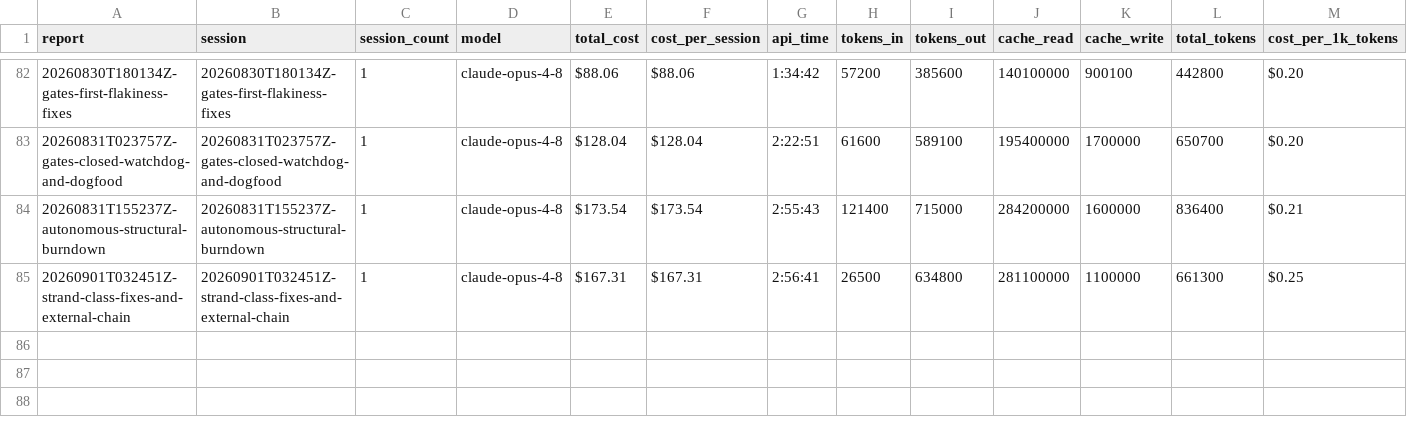
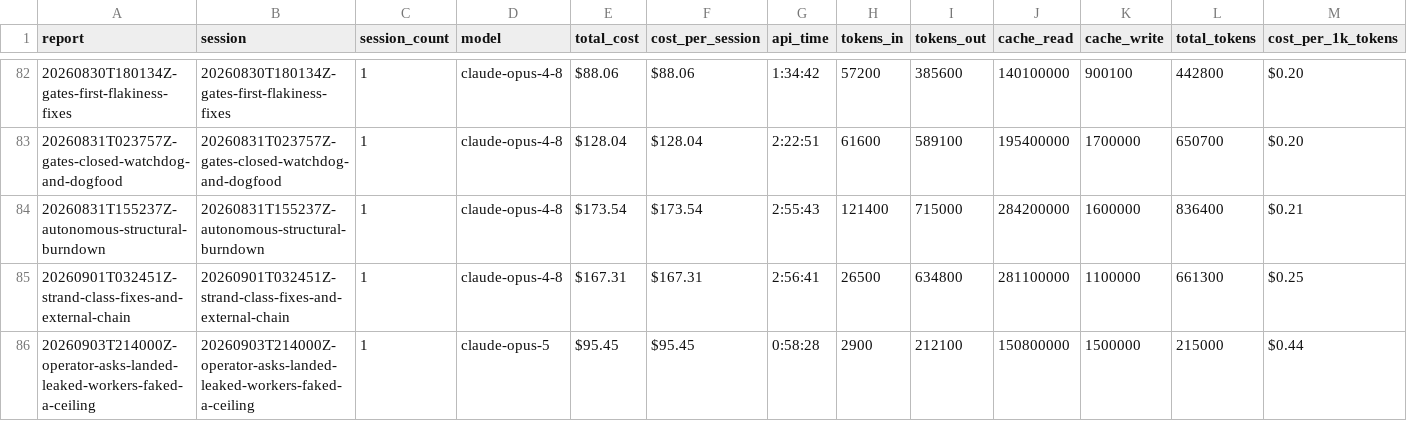
Before and after one commit to cbrenner04/jarvis, a CSV file: reports/operator-costs.csv, drawn as a sheet; only a part is shown, gaps mark what is left out; rows hold the shown columns only; the diff names each change by its address in the sheet, - before the commit and + after, or states it on an @@ line.

```diff
--- a/reports/operator-costs.csv
+++ b/reports/operator-costs.csv
+row 86: 20260903T214000Z-operator-asks-landed-leaked-workers-faked-a-ceiling | 20260903T214000Z-operator-asks-landed-leaked-workers-faked-a-ceiling | 1 | claude-opus-5 | $95.45 | $95.45 | 0:58:28 | 2900 | 212100 | 150800000 | 1500000 | 215000 | $0.44
```
Also changed, not shown: reports/efficiency.csv, reports/operator-outcomes.csv, 6 other files.
